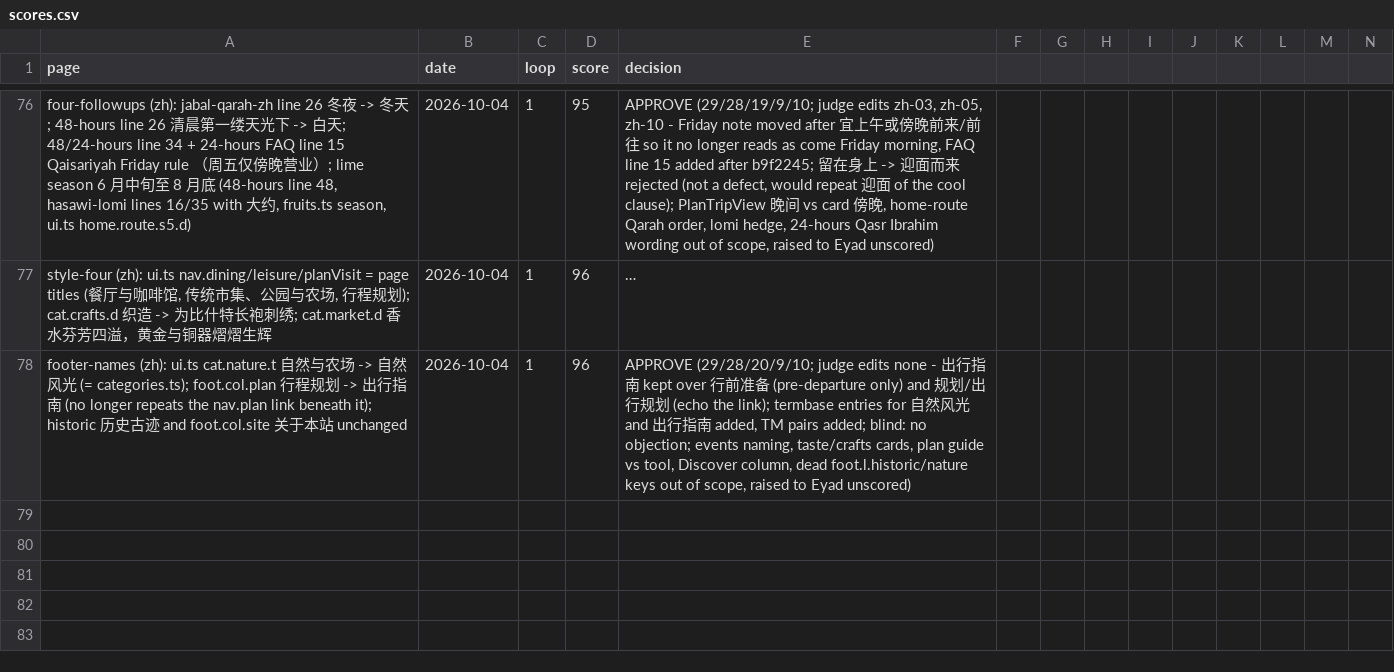
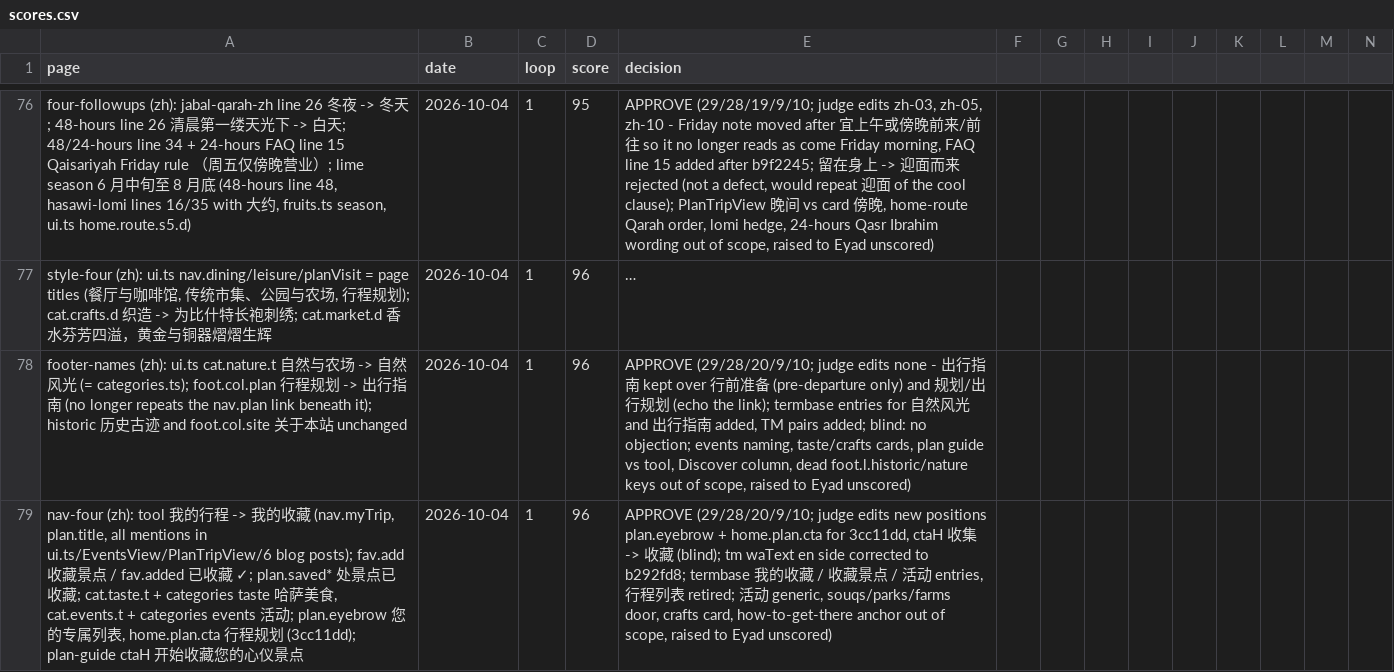
Before and after one commit to eyad62689-lab/visit-alahsa, a CSV file: zh-translation/memory/scores.csv, drawn as a sheet; only a part is shown, gaps mark what is left out; long unchanged cells end in …; rows hold the shown columns only; the diff names each change by its address in the sheet, - before the commit and + after, or states it on an @@ line.

```diff
--- a/zh-translation/memory/scores.csv
+++ b/zh-translation/memory/scores.csv
+row 79: nav-four (zh): tool 我的行程 -> 我的收藏 (nav.myTrip, plan.title, all mentions in ui.ts/EventsView/PlanTripView/6 blog posts); fav.add 收藏景点 / fav.added 已收藏 ✓; plan.saved* 处景点已收藏; cat.taste.t + categories taste 哈萨美食, cat.events.t + categories events 活动; plan.eyebrow 您的专属列表, home.plan.cta 行程规划 (3cc11dd); plan-guide ctaH 开始收藏您的心仪景点 | 2026-10-04 | 1 | 96 | APPROVE (29/28/20/9/10; judge edits new positions plan.eyebrow + home.plan.cta for 3cc11dd, ctaH 收集 -> 收藏 (blind); tm waText en side corrected to b292fd8; termbase 我的收藏 / 收藏景点 / 活动 entries, 行程列表 retired; 活动 generic, souqs/parks/farms door, crafts card, how-to-get-there anchor out of scope, raised to Eyad unscored)
```
Also changed, not shown: de-translation/memory/scores.csv, ru-translation/memory/scores.csv, 39 other files.
